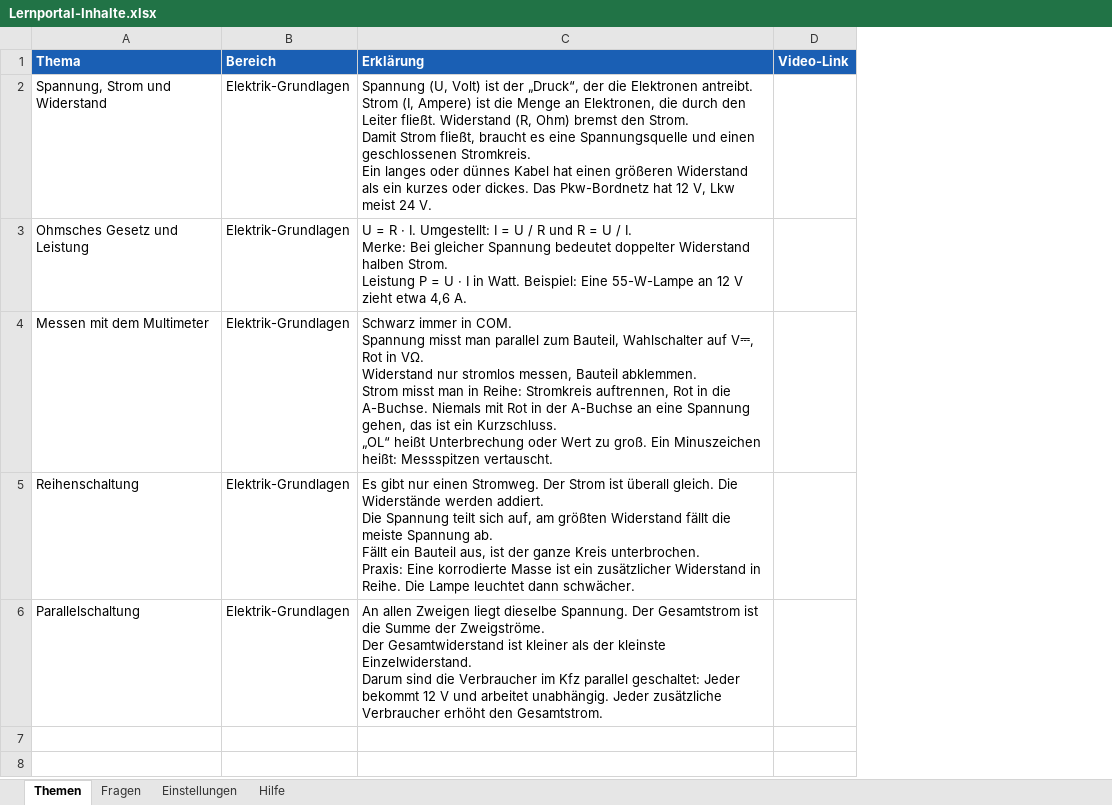
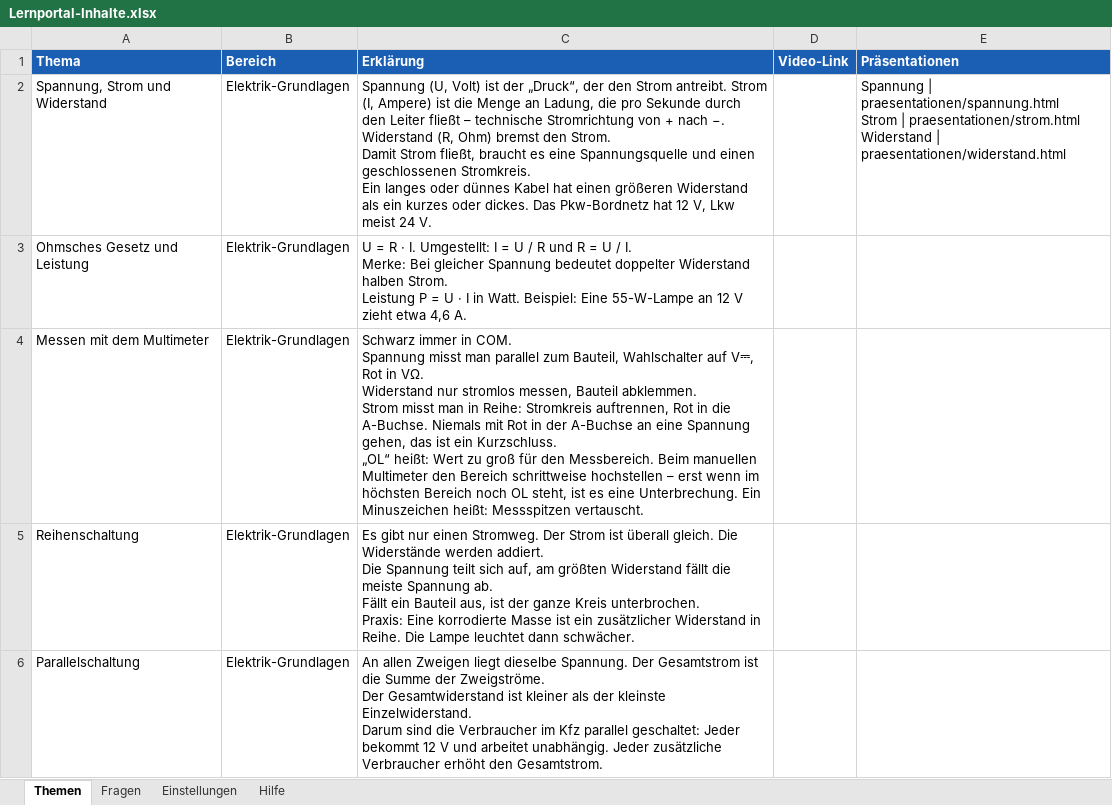
Before and after one commit to klik1994/Lernportal, an Excel workbook: inhalte/Lernportal-Inhalte.xlsx, sheet Themen, drawn as a sheet; values as stored, in another font and other column widths than the file's, no borders; ↵ is a line break in a cell; the diff names each change by its address in the sheet, - before the commit and + after, or states it on an @@ line.

```diff
--- a/inhalte/Lernportal-Inhalte.xlsx (sheet Themen)
+++ b/inhalte/Lernportal-Inhalte.xlsx (sheet Themen)
+column E (Präsentationen), row 2: Spannung | praesentationen/spannung.html ↵ Strom | praesentationen/strom.html ↵ Widerstand | praesentationen/widerstand.html
-C2 (Erklärung): …„Druck“, der die Elektronen antreibt. Strom (I, Ampere) ist die Menge an Elektronen, die durch den Leiter fließt. Widerstand (R,…
+C2 (Erklärung): …„Druck“, der den Strom antreibt. Strom (I, Ampere) ist die Menge an Ladung, die pro Sekunde durch den Leiter fließt – technische Stromrichtung von + nach −. Widerstand (R,…
-C4 (Erklärung): …Kurzschluss. ↵ „OL“ heißt Unterbrechung oder Wert zu groß. Ein Minuszeichen…
+C4 (Erklärung): …Kurzschluss. ↵ „OL“ heißt: Wert zu groß für den Messbereich. Beim manuellen Multimeter den Bereich schrittweise hochstellen – erst wenn im höchsten Bereich noch OL steht, ist es eine Unterbrechung. Ein Minuszeichen…
```
Also changed, not shown: sheet Fragen, sheet Hilfe, 19 other files.
